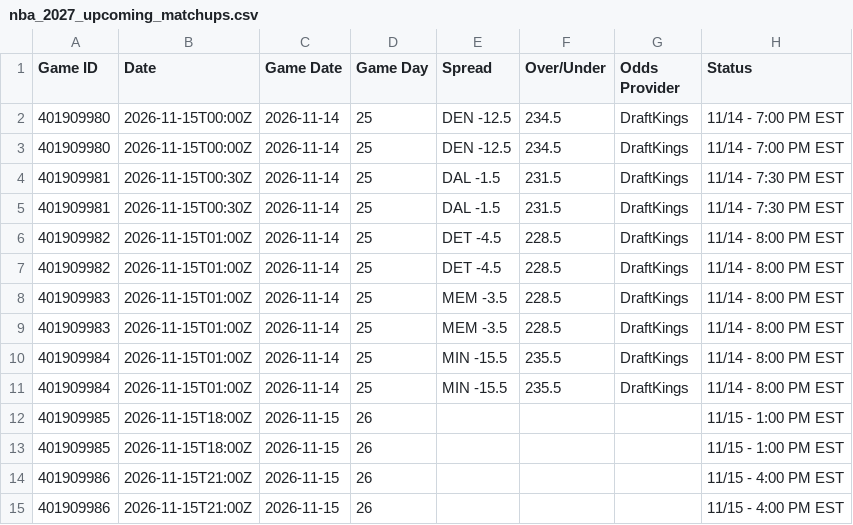
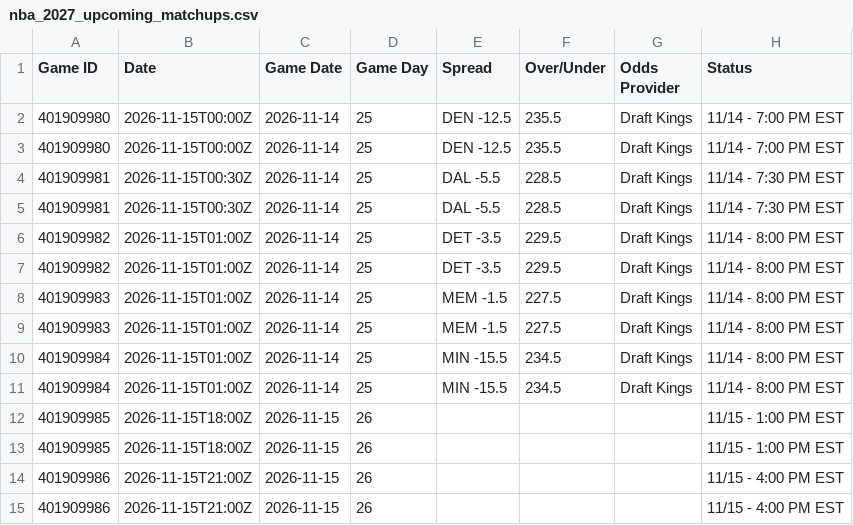
Before and after one commit to HitByOne/NBALedger, a CSV file: site/data/nba_2027_upcoming_matchups.csv, drawn as a sheet; only a part is shown; the diff names each change by its address in the sheet, - before the commit and + after, or states it on an @@ line.

```diff
--- a/site/data/nba_2027_upcoming_matchups.csv
+++ b/site/data/nba_2027_upcoming_matchups.csv
-F2:F3 (Over/Under): 234.5
+F2:F3 (Over/Under): 235.5
-G2:G11 (Odds Provider): DraftKings
+G2:G11 (Odds Provider): Draft Kings
-E4:E5 (Spread): DAL -1.5
+E4:E5 (Spread): DAL -5.5
-F4:F5 (Over/Under): 231.5
+F4:F5 (Over/Under): 228.5
-E6:E7 (Spread): DET -4.5
+E6:E7 (Spread): DET -3.5
-F6:F7 (Over/Under): 228.5
+F6:F7 (Over/Under): 229.5
-E8:E9 (Spread): MEM -3.5
+E8:E9 (Spread): MEM -1.5
-F8:F9 (Over/Under): 228.5
+F8:F9 (Over/Under): 227.5
-F10:F11 (Over/Under): 235.5
+F10:F11 (Over/Under): 234.5
```
Also changed, not shown: site/data/nba_2027_injury_report.csv, site/data/nba_2027_prop_odds_status.csv.
